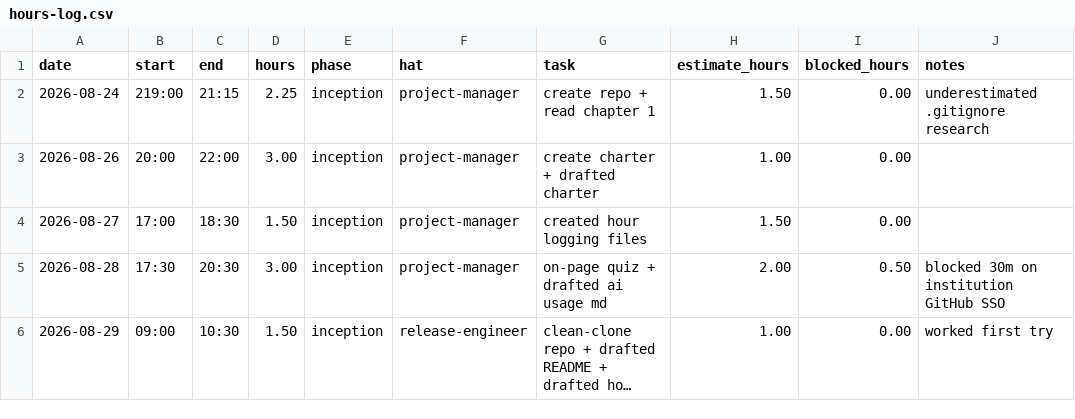
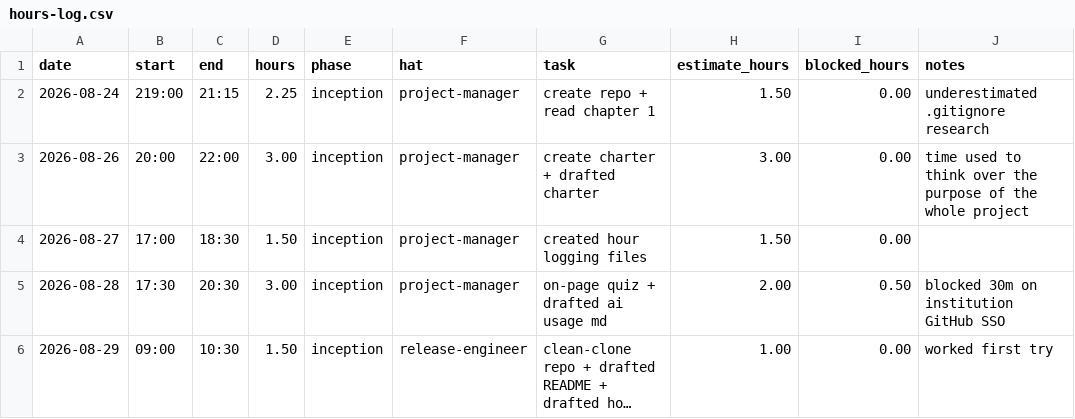
Before and after one commit to GreninjaBoy23D/Capstone-Respiretory, a CSV file: docs/hours-log.csv, drawn as a sheet; long unchanged cells end in ….

Commit message:
Update hours-log.csv

```diff
--- a/docs/hours-log.csv
+++ b/docs/hours-log.csv
@@ -2,3 +2,3 @@ date,start,end,hours,phase,hat,task,estimate_hours,blocked_hours,notes
 2026-08-24,219:00,21:15,2.25,inception,project-manager,create repo + read chapter 1,1.50,0.00,underestimated .gitignore research
-2026-08-26,20:00,22:00,3.00,inception,project-manager,create charter + drafted charter,1.00,0.00,
+2026-08-26,20:00,22:00,3.00,inception,project-manager,create charter + drafted charter,3.00,0.00, time used to think over the purpose of the whole project
 2026-08-27,17:00,18:30,1.50,inception,project-manager,created hour logging files,1.50,0.00,
```
